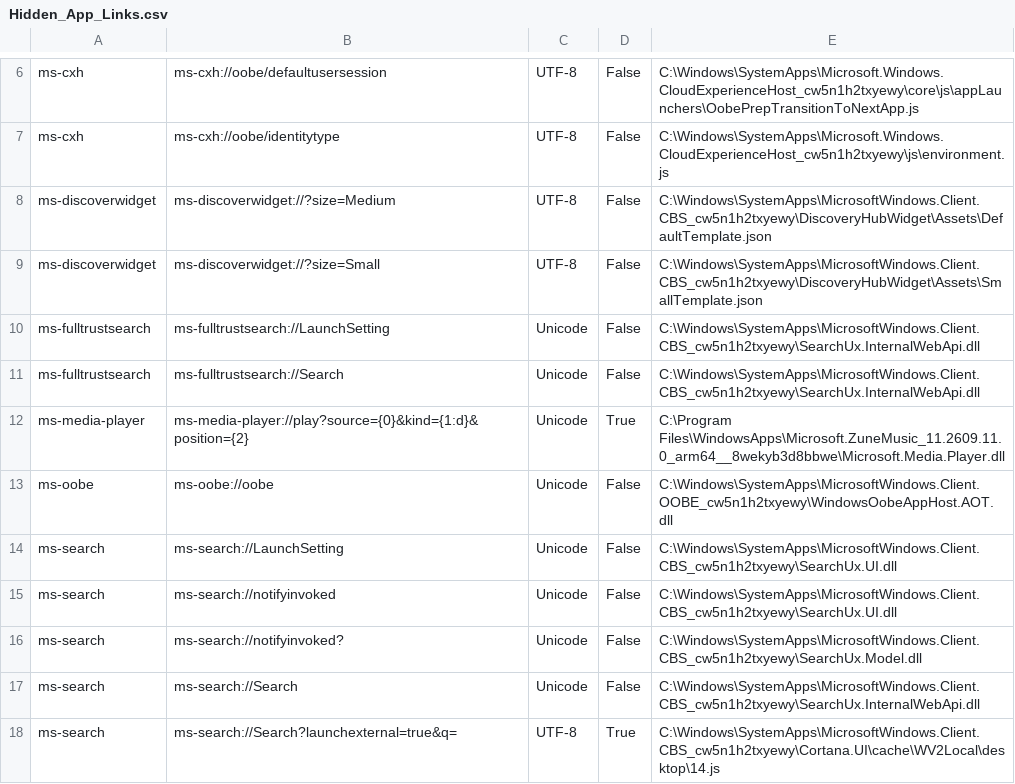
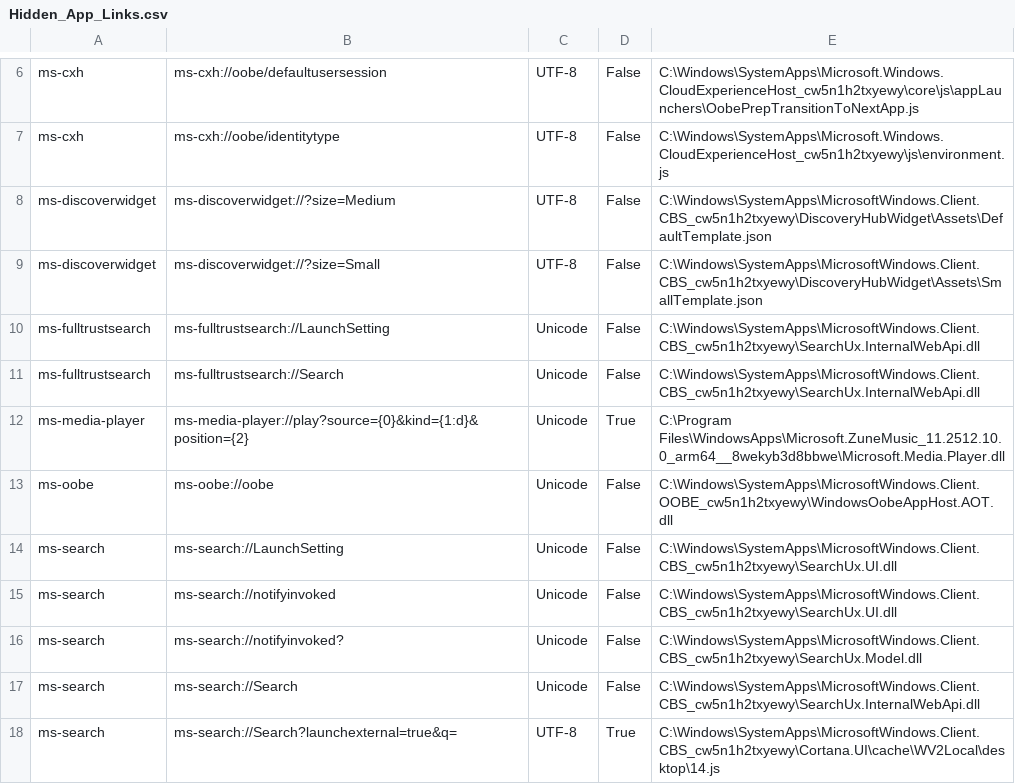
Before and after one commit to ThioJoe/Windows-Feature-ID-Scanner, a CSV file: data/builds/26200.9974-ARM64/super-god-mode/Hidden_App_Links.csv, drawn as a sheet; only a part is shown, gaps mark what is left out.

```diff
--- a/data/builds/26200.9974-ARM64/super-god-mode/Hidden_App_Links.csv
+++ b/data/builds/26200.9974-ARM64/super-god-mode/Hidden_App_Links.csv
@@ -11,3 +11,3 @@
 "ms-fulltrustsearch","ms-fulltrustsearch://Search","Unicode","False","C:\Windows\SystemApps\MicrosoftWindows.Client.CBS_cw5n1h2txyewy\SearchUx.InternalWebApi.dll"
-"ms-media-player","ms-media-player://play?source={0}&kind={1:d}&position={2}","Unicode","True","C:\Program Files\WindowsApps\Microsoft.ZuneMusic_11.2609.11.0_arm64__8wekyb3d8bbwe\Microsoft.Media.Player.dll"
+"ms-media-player","ms-media-player://play?source={0}&kind={1:d}&position={2}","Unicode","True","C:\Program Files\WindowsApps\Microsoft.ZuneMusic_11.2512.10.0_arm64__8wekyb3d8bbwe\Microsoft.Media.Player.dll"
 "ms-oobe","ms-oobe://oobe","Unicode","False","C:\Windows\SystemApps\MicrosoftWindows.Client.OOBE_cw5n1h2txyewy\WindowsOobeAppHost.AOT.dll"
```
Also changed, not shown: data/builds/26200.9974-ARM64/super-god-mode/URL_Protocols.csv, 10 other files.
